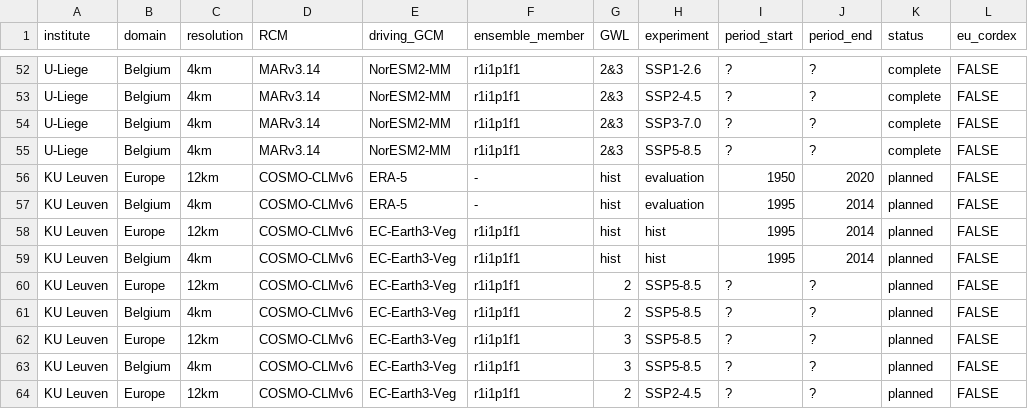
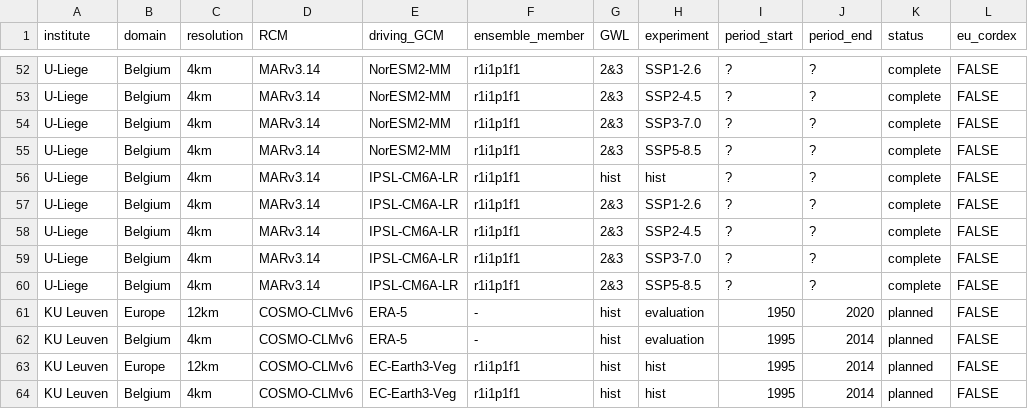
Before and after one commit to kobebryant432/CORDEX.be-II, a CSV file: Simulation_Status/input/sim_status.csv, drawn as a sheet; only a part is shown, gaps mark what is left out; the shorter side is filled out with more unchanged rows.

Commit message:
IPSL MAR update

```diff
--- a/Simulation_Status/input/sim_status.csv
+++ b/Simulation_Status/input/sim_status.csv
@@ -55,2 +55,7 @@ U-Liege,Belgium,4km,MARv3.14,NorESM2-MM,r1i1p1f1,2&3,SSP3-7.0,?,?,complete,FALSE
 U-Liege,Belgium,4km,MARv3.14,NorESM2-MM,r1i1p1f1,2&3,SSP5-8.5,?,?,complete,FALSE
+U-Liege,Belgium,4km,MARv3.14,IPSL-CM6A-LR,r1i1p1f1,hist,hist,?,?,complete,FALSE
+U-Liege,Belgium,4km,MARv3.14,IPSL-CM6A-LR,r1i1p1f1,2&3,SSP1-2.6,?,?,complete,FALSE
+U-Liege,Belgium,4km,MARv3.14,IPSL-CM6A-LR,r1i1p1f1,2&3,SSP2-4.5,?,?,complete,FALSE
+U-Liege,Belgium,4km,MARv3.14,IPSL-CM6A-LR,r1i1p1f1,2&3,SSP3-7.0,?,?,complete,FALSE
+U-Liege,Belgium,4km,MARv3.14,IPSL-CM6A-LR,r1i1p1f1,2&3,SSP5-8.5,?,?,complete,FALSE
 KU Leuven,Europe,12km,COSMO-CLMv6,ERA-5,-,hist,evaluation,1950,2020,planned,FALSE
```
Also changed, not shown: 2 other files.
